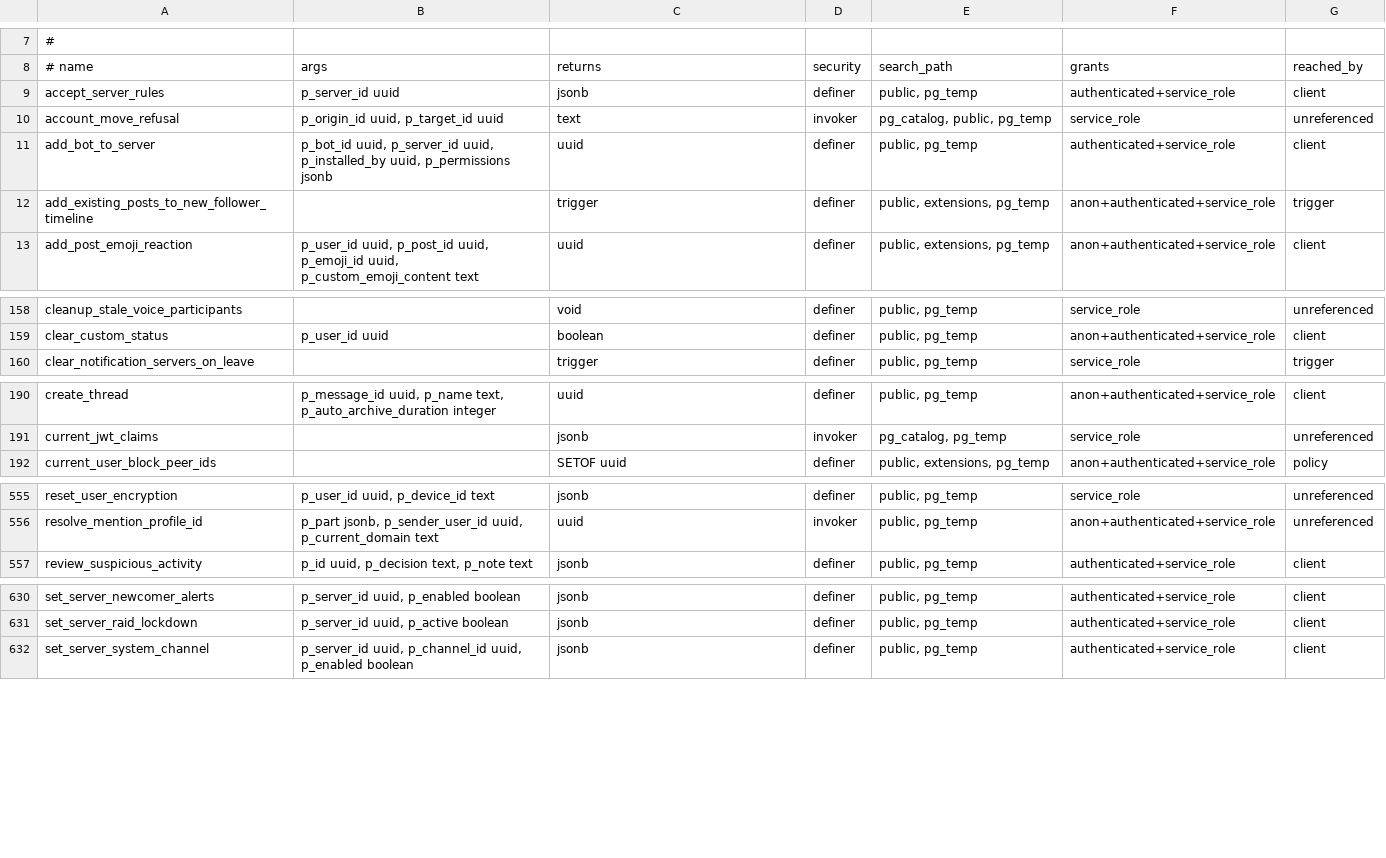
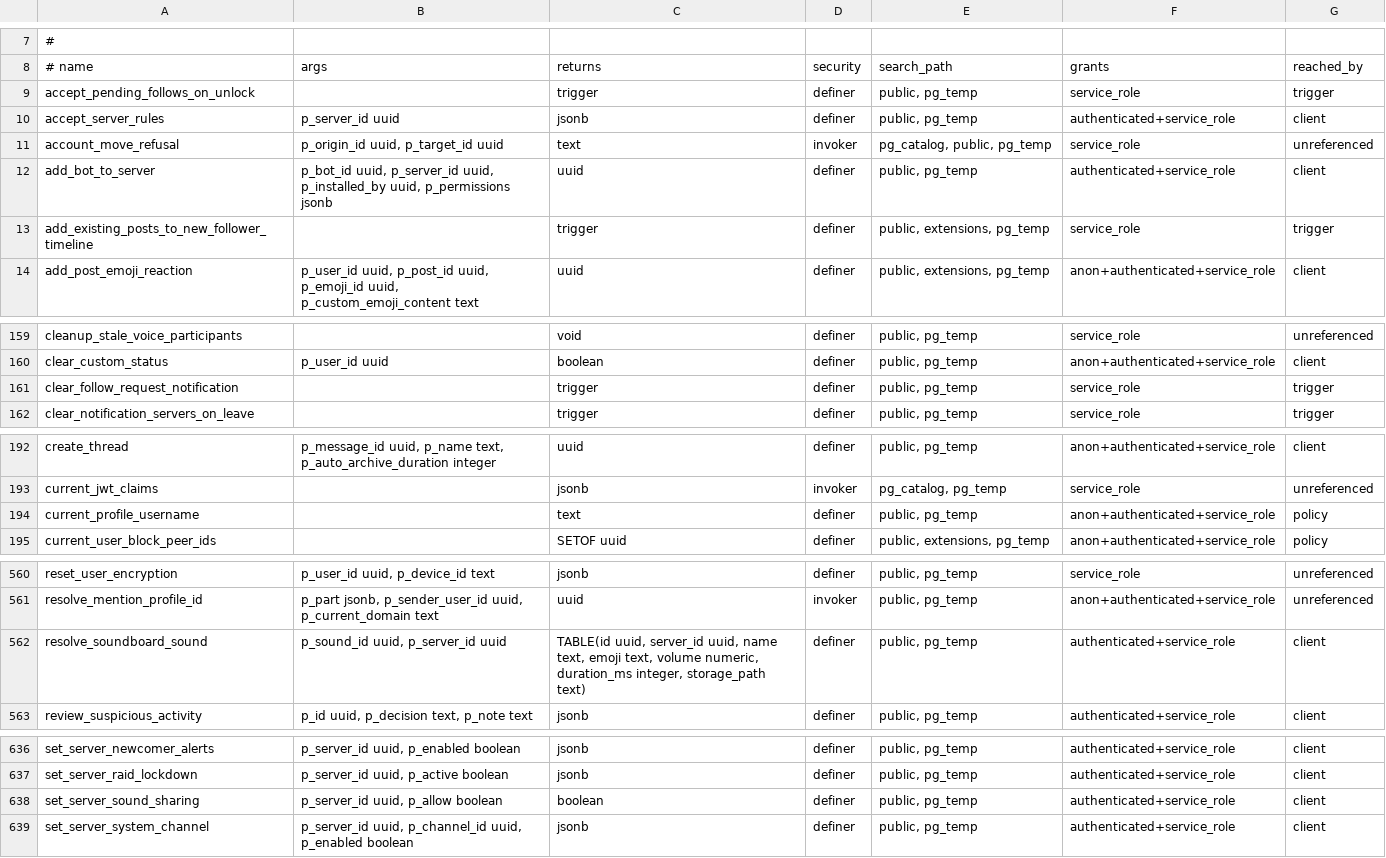
Before and after one commit to y4my4my4m/harmony, a TSV file: db_schema/SURFACE.tsv, drawn as a sheet; only a part is shown, gaps mark what is left out; the diff covers the shown part only.

```diff
--- a/db_schema/SURFACE.tsv
+++ b/db_schema/SURFACE.tsv
@@ -8,2 +8,3 @@
 # name	args	returns	security	search_path	grants	reached_by
+accept_pending_follows_on_unlock		trigger	definer	public, pg_temp	service_role	trigger
 accept_server_rules	p_server_id uuid	jsonb	definer	public, pg_temp	authenticated+service_role	client
@@ -11,3 +12,3 @@ account_move_refusal	p_origin_id uuid, p_target_id uuid	text	invoker	pg_catalog,
 add_bot_to_server	p_bot_id uuid, p_server_id uuid, p_installed_by uuid, p_permissions jsonb	uuid	definer	public, pg_temp	authenticated+service_role	client
-add_existing_posts_to_new_follower_timeline		trigger	definer	public, extensions, pg_temp	anon+authenticated+service_role	trigger
+add_existing_posts_to_new_follower_timeline		trigger	definer	public, extensions, pg_temp	service_role	trigger
 add_post_emoji_reaction	p_user_id uuid, p_post_id uuid, p_emoji_id uuid, p_custom_emoji_content text	uuid	definer	public, extensions, pg_temp	anon+authenticated+service_role	client
@@ -159,2 +160,3 @@ cleanup_stale_voice_participants		void	definer	public, pg_temp	service_role	unre
 clear_custom_status	p_user_id uuid	boolean	definer	public, pg_temp	anon+authenticated+service_role	client
+clear_follow_request_notification		trigger	definer	public, pg_temp	service_role	trigger
 clear_notification_servers_on_leave		trigger	definer	public, pg_temp	service_role	trigger
@@ -191,2 +193,3 @@ create_thread	p_message_id uuid, p_name text, p_auto_archive_duration integer	uu
 current_jwt_claims		jsonb	invoker	pg_catalog, pg_temp	service_role	unreferenced
+current_profile_username		text	definer	public, pg_temp	anon+authenticated+service_role	policy
 current_user_block_peer_ids		SETOF uuid	definer	public, extensions, pg_temp	anon+authenticated+service_role	policy
@@ -556,2 +561,3 @@ reset_user_encryption	p_user_id uuid, p_device_id text	jsonb	definer	public, pg_
 resolve_mention_profile_id	p_part jsonb, p_sender_user_id uuid, p_current_domain text	uuid	invoker	public, pg_temp	anon+authenticated+service_role	unreferenced
+resolve_soundboard_sound	p_sound_id uuid, p_server_id uuid	TABLE(id uuid, server_id uuid, name text, emoji text, volume numeric, duration_ms integer, storage_path text)	definer	public, pg_temp	authenticated+service_role	client
 review_suspicious_activity	p_id uuid, p_decision text, p_note text	jsonb	definer	public, pg_temp	authenticated+service_role	client
@@ -631,2 +637,3 @@ set_server_newcomer_alerts	p_server_id uuid, p_enabled boolean	jsonb	definer	pub
 set_server_raid_lockdown	p_server_id uuid, p_active boolean	jsonb	definer	public, pg_temp	authenticated+service_role	client
+set_server_sound_sharing	p_server_id uuid, p_allow boolean	boolean	definer	public, pg_temp	authenticated+service_role	client
 set_server_system_channel	p_server_id uuid, p_channel_id uuid, p_enabled boolean	jsonb	definer	public, pg_temp	authenticated+service_role	client
```
Also changed, not shown: 2 added rows and 5 edited cells elsewhere in this file, db_schema/REACHABILITY.tsv.
